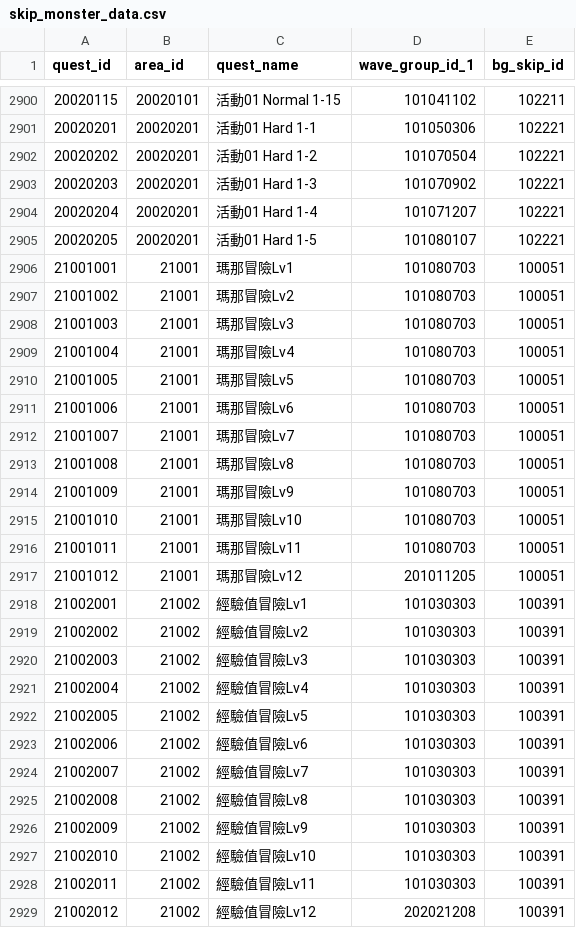
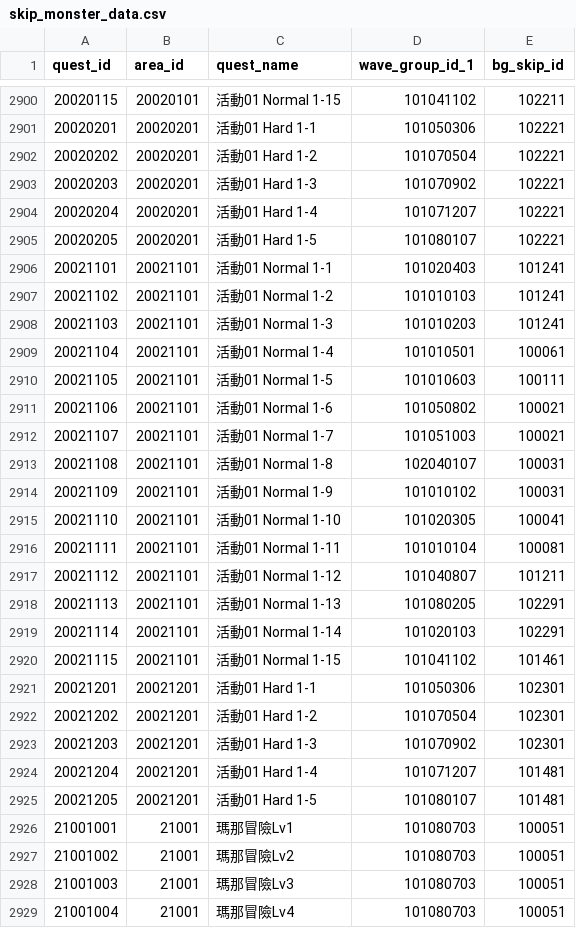
Before and after one commit to KiruyaMomochi/RediveData, a CSV file: db/csv/skip_monster_data.csv, drawn as a sheet; only a part is shown, gaps mark what is left out; the shorter side is filled out with more unchanged rows.

```diff
--- a/db/csv/skip_monster_data.csv
+++ b/db/csv/skip_monster_data.csv
@@ -2905,2 +2905,22 @@ quest_id,area_id,quest_name,wave_group_id_1,bg_skip_id
 20020205,20020201,"活動01 Hard 1-5",101080107,102221
+20021101,20021101,"活動01 Normal 1-1",101020403,101241
+20021102,20021101,"活動01 Normal 1-2",101010103,101241
+20021103,20021101,"活動01 Normal 1-3",101010203,101241
+20021104,20021101,"活動01 Normal 1-4",101010501,100061
+20021105,20021101,"活動01 Normal 1-5",101010603,100111
+20021106,20021101,"活動01 Normal 1-6",101050802,100021
+20021107,20021101,"活動01 Normal 1-7",101051003,100021
+20021108,20021101,"活動01 Normal 1-8",102040107,100031
+20021109,20021101,"活動01 Normal 1-9",101010102,100031
+20021110,20021101,"活動01 Normal 1-10",101020305,100041
+20021111,20021101,"活動01 Normal 1-11",101010104,100081
+20021112,20021101,"活動01 Normal 1-12",101040807,101211
+20021113,20021101,"活動01 Normal 1-13",101080205,102291
+20021114,20021101,"活動01 Normal 1-14",101020103,102291
+20021115,20021101,"活動01 Normal 1-15",101041102,101461
+20021201,20021201,"活動01 Hard 1-1",101050306,102301
+20021202,20021201,"活動01 Hard 1-2",101070504,102301
+20021203,20021201,"活動01 Hard 1-3",101070902,102301
+20021204,20021201,"活動01 Hard 1-4",101071207,101481
+20021205,20021201,"活動01 Hard 1-5",101080107,101481
 21001001,21001,"瑪那冒險Lv1",101080703,100051
```
Also changed, not shown: db/csv/event_navi_comment.csv, db/csv/quest_reward_data.csv, 45 other files.
